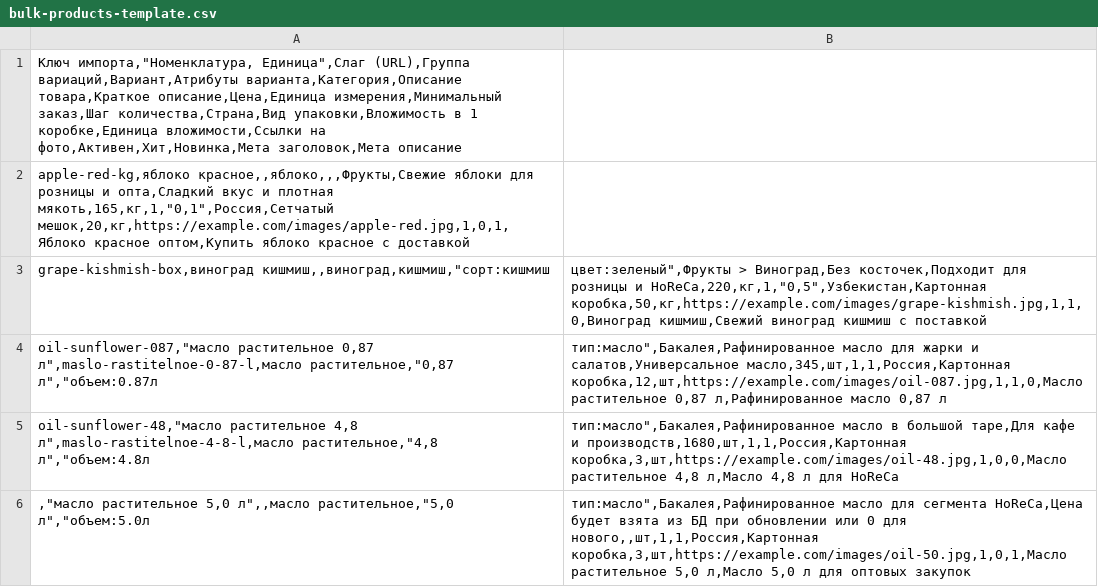
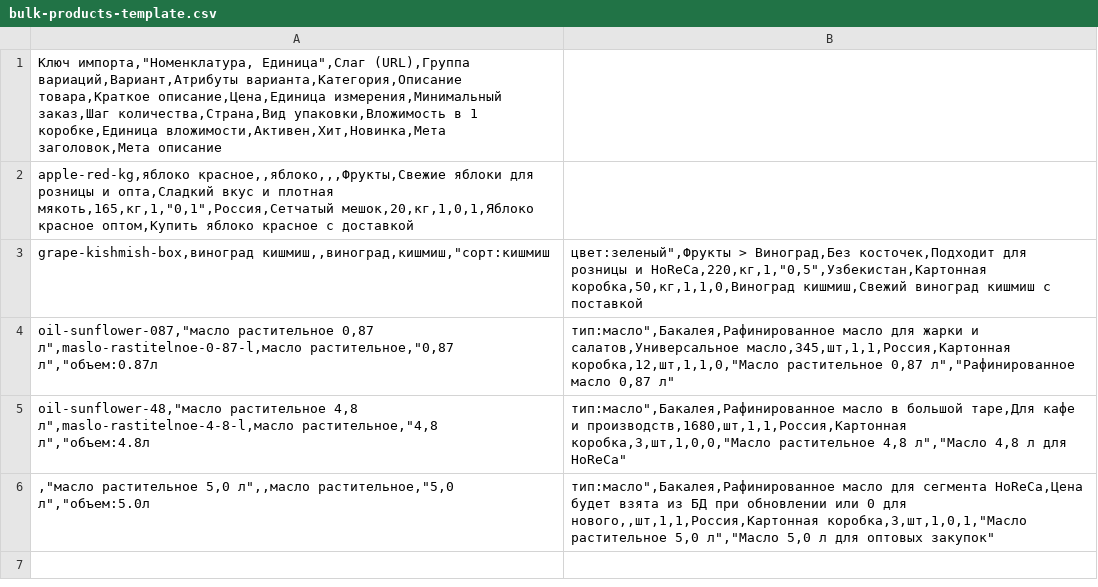
Before and after one commit to KalilovM/chita_ecommerce, a CSV file: public/templates/bulk-products-template.csv, drawn as a sheet.

Commit message:
Remove URL-based product image uploads

```diff
--- a/public/templates/bulk-products-template.csv
+++ b/public/templates/bulk-products-template.csv
@@ -1,6 +1,6 @@
-Ключ импорта,"Номенклатура, Единица",Слаг (URL),Группа вариаций,Вариант,Атрибуты варианта,Категория,Описание товара,Краткое описание,Цена,Единица измерения,Минимальный заказ,Шаг количества,Страна,Вид упаковки,Вложимость в 1 коробке,Единица вложимости,Ссылки на фото,Активен,Хит,Новинка,Мета заголовок,Мета описание
-apple-red-kg,яблоко красное,,яблоко,,,Фрукты,Свежие яблоки для розницы и опта,Сладкий вкус и плотная мякоть,165,кг,1,"0,1",Россия,Сетчатый мешок,20,кг,https://example.com/images/apple-red.jpg,1,0,1,Яблоко красное оптом,Купить яблоко красное с доставкой
-grape-kishmish-box,виноград кишмиш,,виноград,кишмиш,"сорт:кишмиш | цвет:зеленый",Фрукты > Виноград,Без косточек,Подходит для розницы и HoReCa,220,кг,1,"0,5",Узбекистан,Картонная коробка,50,кг,https://example.com/images/grape-kishmish.jpg,1,1,0,Виноград кишмиш,Свежий виноград кишмиш с поставкой
-oil-sunflower-087,"масло растительное 0,87 л",maslo-rastitelnoe-0-87-l,масло растительное,"0,87 л","объем:0.87л | тип:масло",Бакалея,Рафинированное масло для жарки и салатов,Универсальное масло,345,шт,1,1,Россия,Картонная коробка,12,шт,https://example.com/images/oil-087.jpg,1,1,0,Масло растительное 0,87 л,Рафинированное масло 0,87 л
-oil-sunflower-48,"масло растительное 4,8 л",maslo-rastitelnoe-4-8-l,масло растительное,"4,8 л","объем:4.8л | тип:масло",Бакалея,Рафинированное масло в большой таре,Для кафе и производств,1680,шт,1,1,Россия,Картонная коробка,3,шт,https://example.com/images/oil-48.jpg,1,0,0,Масло растительное 4,8 л,Масло 4,8 л для HoReCa
-,"масло растительное 5,0 л",,масло растительное,"5,0 л","объем:5.0л | тип:масло",Бакалея,Рафинированное масло для сегмента HoReCa,Цена будет взята из БД при обновлении или 0 для нового,,шт,1,1,Россия,Картонная коробка,3,шт,https://example.com/images/oil-50.jpg,1,0,1,Масло растительное 5,0 л,Масло 5,0 л для оптовых закупок
+Ключ импорта,"Номенклатура, Единица",Слаг (URL),Группа вариаций,Вариант,Атрибуты варианта,Категория,Описание товара,Краткое описание,Цена,Единица измерения,Минимальный заказ,Шаг количества,Страна,Вид упаковки,Вложимость в 1 коробке,Единица вложимости,Активен,Хит,Новинка,Мета заголовок,Мета описание
+apple-red-kg,яблоко красное,,яблоко,,,Фрукты,Свежие яблоки для розницы и опта,Сладкий вкус и плотная мякоть,165,кг,1,"0,1",Россия,Сетчатый мешок,20,кг,1,0,1,Яблоко красное оптом,Купить яблоко красное с доставкой
+grape-kishmish-box,виноград кишмиш,,виноград,кишмиш,"сорт:кишмиш | цвет:зеленый",Фрукты > Виноград,Без косточек,Подходит для розницы и HoReCa,220,кг,1,"0,5",Узбекистан,Картонная коробка,50,кг,1,1,0,Виноград кишмиш,Свежий виноград кишмиш с поставкой
+oil-sunflower-087,"масло растительное 0,87 л",maslo-rastitelnoe-0-87-l,масло растительное,"0,87 л","объем:0.87л | тип:масло",Бакалея,Рафинированное масло для жарки и салатов,Универсальное масло,345,шт,1,1,Россия,Картонная коробка,12,шт,1,1,0,"Масло растительное 0,87 л","Рафинированное масло 0,87 л"
+oil-sunflower-48,"масло растительное 4,8 л",maslo-rastitelnoe-4-8-l,масло растительное,"4,8 л","объем:4.8л | тип:масло",Бакалея,Рафинированное масло в большой таре,Для кафе и производств,1680,шт,1,1,Россия,Картонная коробка,3,шт,1,0,0,"Масло растительное 4,8 л","Масло 4,8 л для HoReCa"
+,"масло растительное 5,0 л",,масло растительное,"5,0 л","объем:5.0л | тип:масло",Бакалея,Рафинированное масло для сегмента HoReCa,Цена будет взята из БД при обновлении или 0 для нового,,шт,1,1,Россия,Картонная коробка,3,шт,1,0,1,"Масло растительное 5,0 л","Масло 5,0 л для оптовых закупок"
```
Also changed, not shown: 8 other files.
